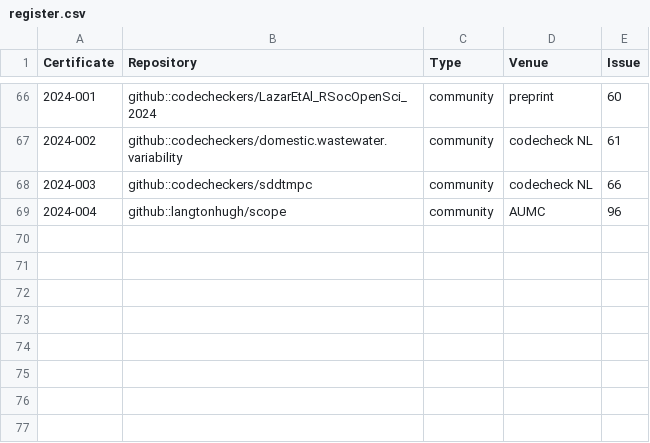
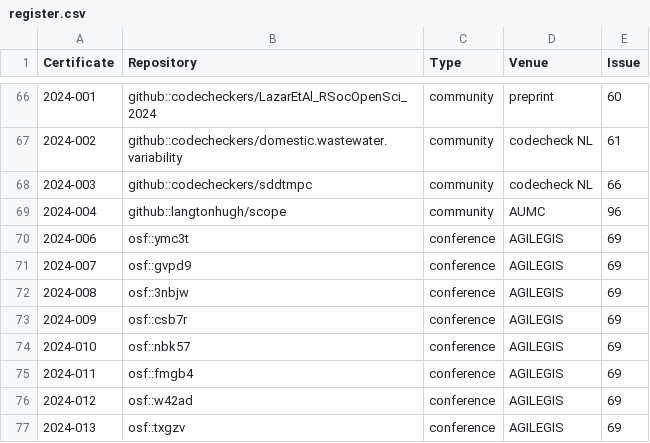
Before and after one commit to codecheckers/register, a CSV file: register.csv, drawn as a sheet; only a part is shown, gaps mark what is left out.

Commit message:
add AGILE 2024 - closes #69

```diff
--- a/register.csv
+++ b/register.csv
@@ -69 +69,9 @@ Certificate,Repository,Type,Venue,Issue
 2024-004,github::langtonhugh/scope,community,AUMC,96
+2024-006,osf::ymc3t,conference,AGILEGIS,69
+2024-007,osf::gvpd9,conference,AGILEGIS,69
+2024-008,osf::3nbjw,conference,AGILEGIS,69
+2024-009,osf::csb7r,conference,AGILEGIS,69
+2024-010,osf::nbk57,conference,AGILEGIS,69
+2024-011,osf::fmgb4,conference,AGILEGIS,69
+2024-012,osf::w42ad,conference,AGILEGIS,69
+2024-013,osf::txgzv,conference,AGILEGIS,69
```
